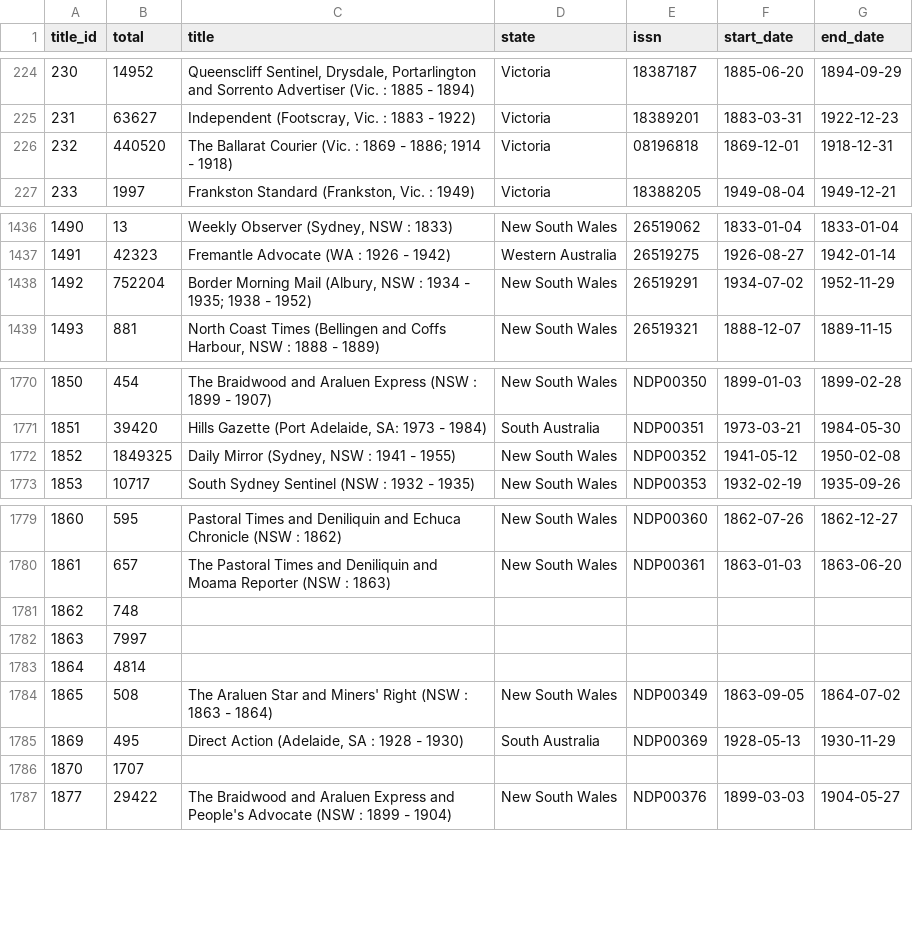
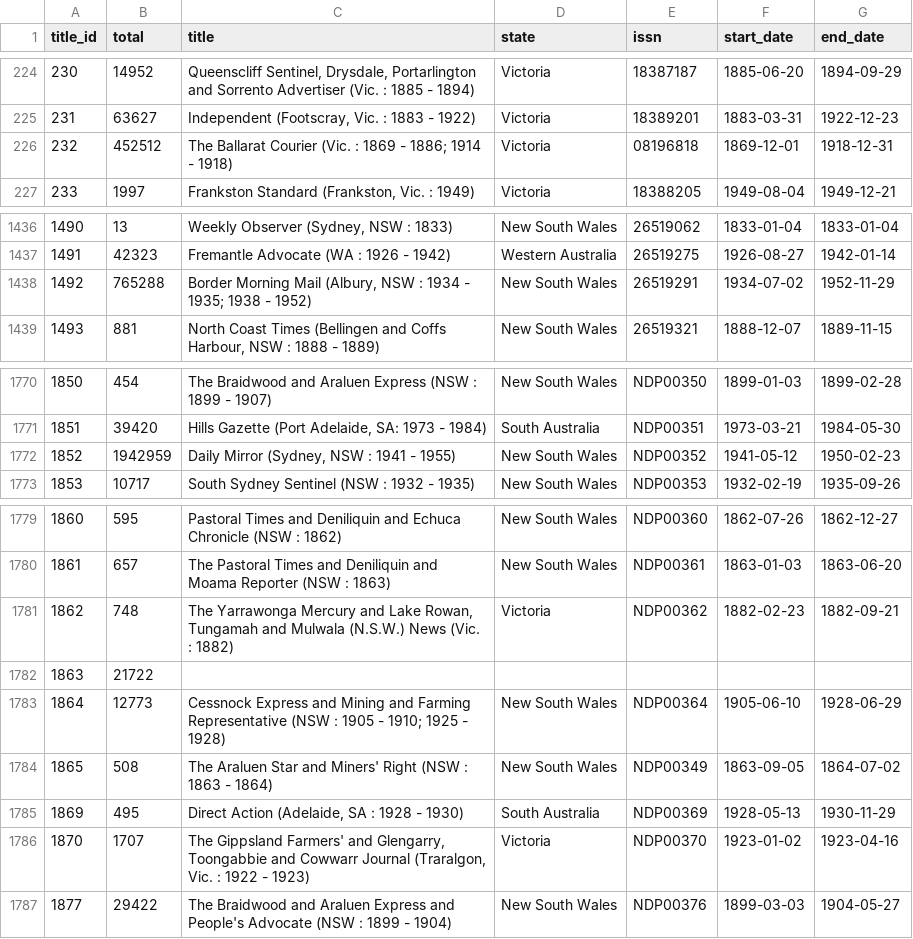
Before and after one commit to wragge/trove-newspaper-totals, a CSV file: data/total_articles_by_newspaper.csv, drawn as a sheet; only a part is shown, gaps mark what is left out.

```diff
--- a/data/total_articles_by_newspaper.csv
+++ b/data/total_articles_by_newspaper.csv
@@ -225,3 +225,3 @@ title_id,total,title,state,issn,start_date,end_date
 231,63627,"Independent (Footscray, Vic. : 1883 - 1922)",Victoria,18389201,1883-03-31,1922-12-23
-232,440520,The Ballarat Courier (Vic. : 1869 - 1886; 1914 - 1918),Victoria,08196818,1869-12-01,1918-12-31
+232,452512,The Ballarat Courier (Vic. : 1869 - 1886; 1914 - 1918),Victoria,08196818,1869-12-01,1918-12-31
 233,1997,"Frankston Standard (Frankston, Vic. : 1949)",Victoria,18388205,1949-08-04,1949-12-21
@@ -1437,3 +1437,3 @@ title_id,total,title,state,issn,start_date,end_date
 1491,42323,Fremantle Advocate (WA : 1926 - 1942),Western Australia,26519275,1926-08-27,1942-01-14
-1492,752204,"Border Morning Mail (Albury, NSW : 1934 - 1935; 1938 - 1952)",New South Wales,26519291,1934-07-02,1952-11-29
+1492,765288,"Border Morning Mail (Albury, NSW : 1934 - 1935; 1938 - 1952)",New South Wales,26519291,1934-07-02,1952-11-29
 1493,881,"North Coast Times (Bellingen and Coffs Harbour, NSW : 1888 - 1889)",New South Wales,26519321,1888-12-07,1889-11-15
@@ -1771,3 +1771,3 @@ title_id,total,title,state,issn,start_date,end_date
 1851,39420,"Hills Gazette (Port Adelaide, SA: 1973 - 1984)",South Australia,NDP00351,1973-03-21,1984-05-30
-1852,1849325,"Daily Mirror (Sydney, NSW : 1941 - 1955)",New South Wales,NDP00352,1941-05-12,1950-02-08
+1852,1942959,"Daily Mirror (Sydney, NSW : 1941 - 1955)",New South Wales,NDP00352,1941-05-12,1950-02-23
 1853,10717,South Sydney Sentinel (NSW : 1932 - 1935),New South Wales,NDP00353,1932-02-19,1935-09-26
@@ -1780,8 +1780,8 @@ title_id,total,title,state,issn,start_date,end_date
 1861,657,The Pastoral Times and Deniliquin and Moama Reporter (NSW : 1863),New South Wales,NDP00361,1863-01-03,1863-06-20
-1862,748,,,,,
-1863,7997,,,,,
-1864,4814,,,,,
+1862,748,"The Yarrawonga Mercury and Lake Rowan, Tungamah and Mulwala (N.S.W.) News (Vic.  : 1882)",Victoria,NDP00362,1882-02-23,1882-09-21
+1863,21722,,,,,
+1864,12773,Cessnock Express and Mining and Farming Representative (NSW : 1905 - 1910; 1925 - 1928),New South Wales,NDP00364,1905-06-10,1928-06-29
 1865,508,The Araluen Star and Miners' Right (NSW : 1863 - 1864),New South Wales,NDP00349,1863-09-05,1864-07-02
 1869,495,"Direct Action (Adelaide, SA : 1928 - 1930)",South Australia,NDP00369,1928-05-13,1930-11-29
-1870,1707,,,,,
+1870,1707,"The Gippsland Farmers' and Glengarry, Toongabbie and Cowwarr Journal (Traralgon, Vic. : 1922 - 1923)",Victoria,NDP00370,1923-01-02,1923-04-16
 1877,29422,The Braidwood and Araluen Express and People's Advocate (NSW : 1899 - 1904),New South Wales,NDP00376,1899-03-03,1904-05-27
```
Also changed, not shown: data/total_articles_by_category.csv, data/total_articles_by_year.csv, 2 other files.
